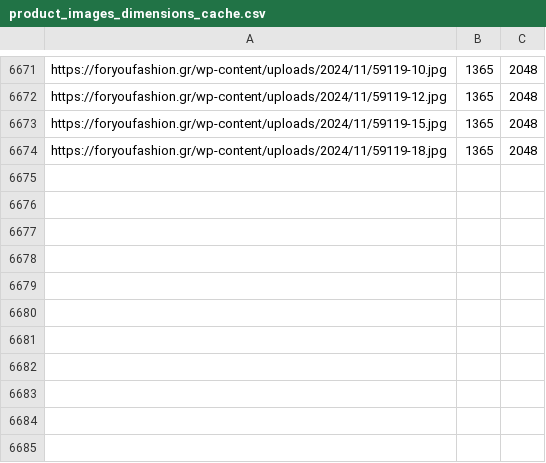
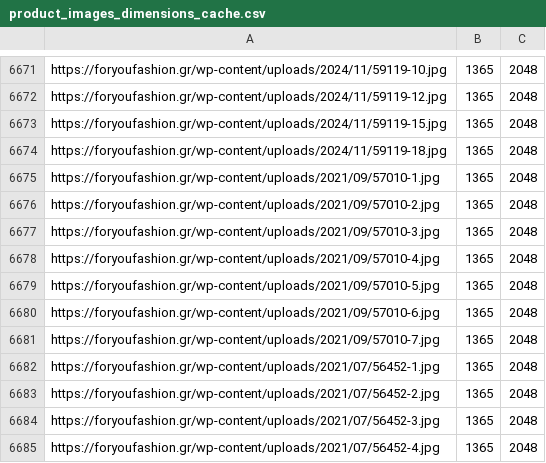
Before and after one commit to athkalia/foryoufashion, a CSV file: product_images_dimensions_cache.csv, drawn as a sheet; only a part is shown, gaps mark what is left out.

```diff
--- a/product_images_dimensions_cache.csv
+++ b/product_images_dimensions_cache.csv
@@ -6674 +6674,12 @@ https://foryoufashion.gr/wp-content/uploads/2024/11/59119-15.jpg,1365,2048
 https://foryoufashion.gr/wp-content/uploads/2024/11/59119-18.jpg,1365,2048
+https://foryoufashion.gr/wp-content/uploads/2021/09/57010-1.jpg,1365,2048
+https://foryoufashion.gr/wp-content/uploads/2021/09/57010-2.jpg,1365,2048
+https://foryoufashion.gr/wp-content/uploads/2021/09/57010-3.jpg,1365,2048
+https://foryoufashion.gr/wp-content/uploads/2021/09/57010-4.jpg,1365,2048
+https://foryoufashion.gr/wp-content/uploads/2021/09/57010-5.jpg,1365,2048
+https://foryoufashion.gr/wp-content/uploads/2021/09/57010-6.jpg,1365,2048
+https://foryoufashion.gr/wp-content/uploads/2021/09/57010-7.jpg,1365,2048
+https://foryoufashion.gr/wp-content/uploads/2021/07/56452-1.jpg,1365,2048
+https://foryoufashion.gr/wp-content/uploads/2021/07/56452-2.jpg,1365,2048
+https://foryoufashion.gr/wp-content/uploads/2021/07/56452-3.jpg,1365,2048
+https://foryoufashion.gr/wp-content/uploads/2021/07/56452-4.jpg,1365,2048
```
Also changed, not shown: media_library_missing_files_cache.csv, 1 other file.
